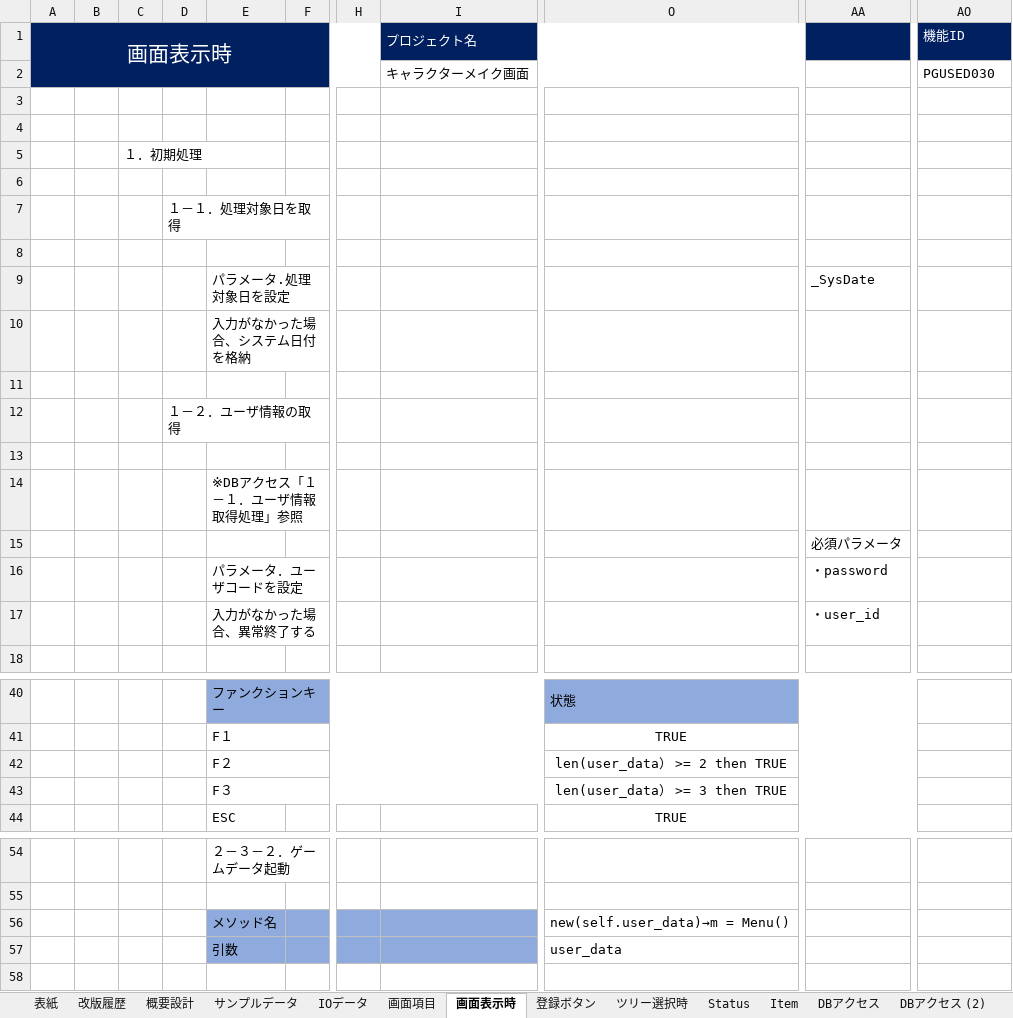
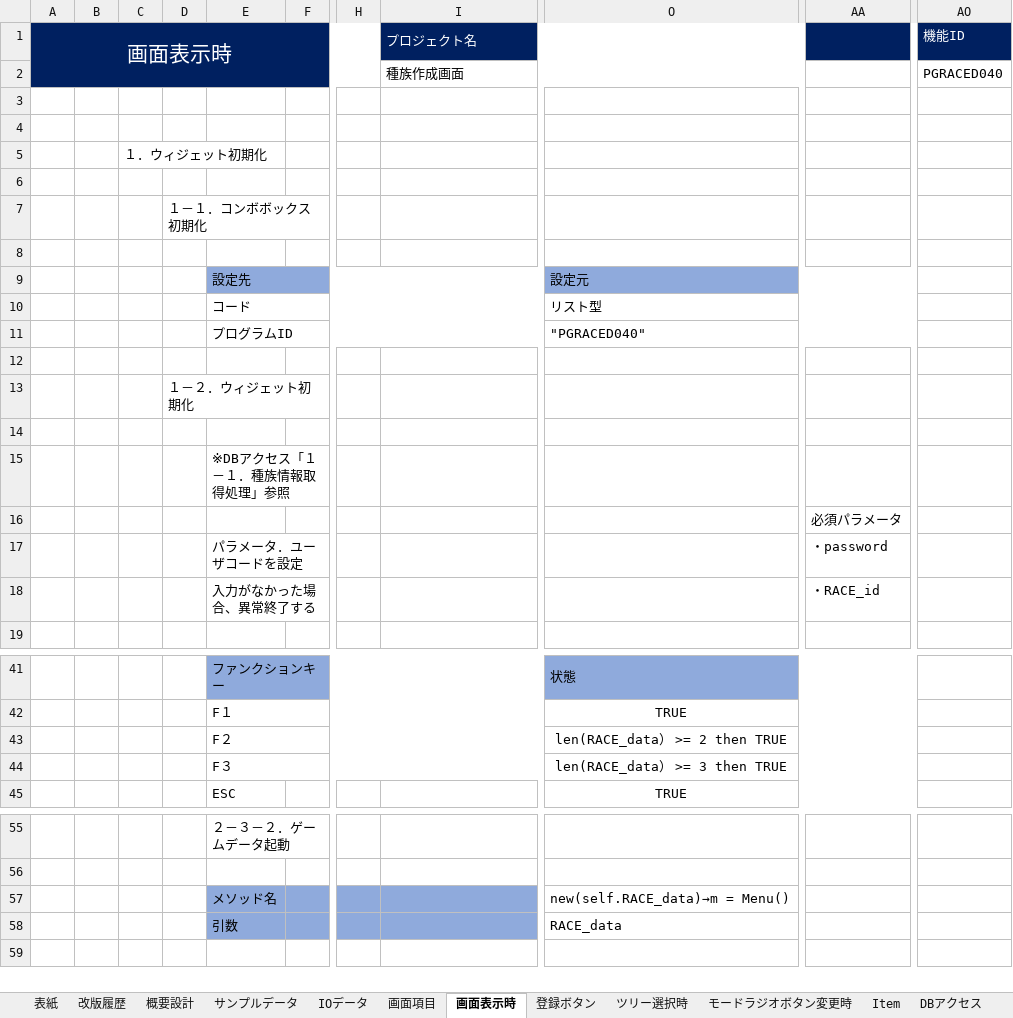
Before and after one commit to pythonGame-RPG/pythonGames, an Excel workbook: Doc/00管理文書/40_詳細設計/画面系/PGUSERD040_種族作成.xlsx, sheet 画面表示時, drawn as a sheet; only a part is shown, gaps mark what is left out; values as stored, in another font and other column widths than the file's, no borders; removed rows and columns are numbered as before the commit, all else as after; rows hold the shown columns only; the diff covers the shown part only; the diff names each change by its address in the sheet, - before the commit and + after, or states it on an @@ line.

```diff
--- a/Doc/00管理文書/40_詳細設計/画面系/PGUSERD040_種族作成.xlsx (sheet 画面表示時)
+++ b/Doc/00管理文書/40_詳細設計/画面系/PGUSERD040_種族作成.xlsx (sheet 画面表示時)
-sheet tab: Status
+sheet tab: モードラジオボタン変更時
-I2 (プロジェクト名): キャラクターメイク画面
+I2 (プロジェクト名): 種族作成画面
-AO2 (機能ID): PGUSED030
+AO2 (機能ID): PGRACED040
-C5: １．初期処理
+C5: １．ウィジェット初期化
-D7: １－１．処理対象日を取得
+D7: １－１．コンボボックス初期化
-row 9:  |  |  |  | パラメータ.処理対象日を設定 |  |  |  |  | _SysDate
-row 10:  |  |  |  | 入力がなかった場合、システム日付を格納
+row 9:  |  |  |  | 設定先 |  |  |  | 設定元
+row 10:  |  |  |  | コード |  |  |  | リスト型
+row 11:  |  |  |  | プログラムID |  |  |  | "PGRACED040"
-D13: １－２．ユーザ情報の取得
+D13: １－２．ウィジェット初期化
-E15: ※DBアクセス「１－１．ユーザ情報取得処理」参照
+E15: ※DBアクセス「１－１．種族情報取得処理」参照
-AA18: ・user_id
+AA18: ・RACE_id
-O43: len(user_data） >= 2 then TRUE
+O43: len(RACE_data） >= 2 then TRUE
-O44: len(user_data） >= 3 then TRUE
+O44: len(RACE_data） >= 3 then TRUE
-O57: new(self.user_data)→m = Menu()
+O57: new(self.RACE_data)→m = Menu()
-O58: user_data
+O58: RACE_data
```
Also changed, not shown: 5 edited cells elsewhere in this sheet, sheet モードラジオボタン変更時, sheet ツリー選択時, sheet 概要設計, sheet 登録ボタン, sheet Item, sheet DBアクセス, 6 more sheets, charts or pictures, Doc/00管理文書/40_詳細設計/画面系/PGUSERD030_キャラクターメイク.xlsx, 2 other files.
